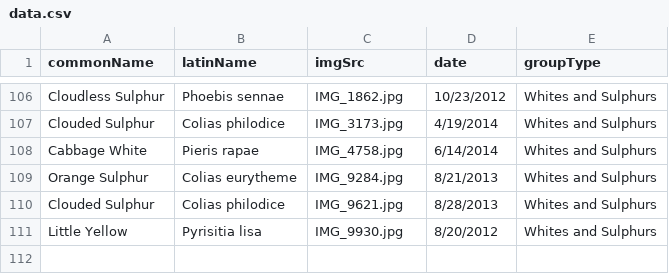
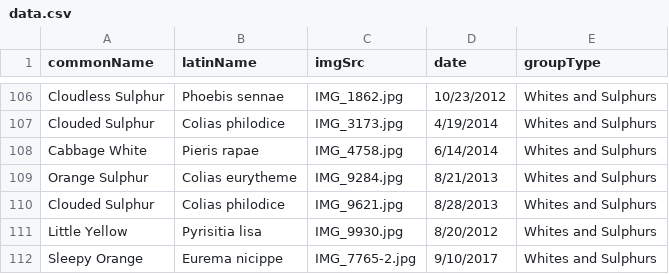
Before and after one commit to dmozzoni/ProjectOne, a CSV file: data.csv, drawn as a sheet; only a part is shown, gaps mark what is left out; the diff names each change by its address in the sheet, - before the commit and + after, or states it on an @@ line.

Commit message:
added Sleepy Orange

```diff
--- a/data.csv
+++ b/data.csv
+row 112: Sleepy Orange | Eurema nicippe | IMG_7765-2.jpg | 9/10/2017 | Whites and Sulphurs
```
Also changed, not shown: 1 other file.
